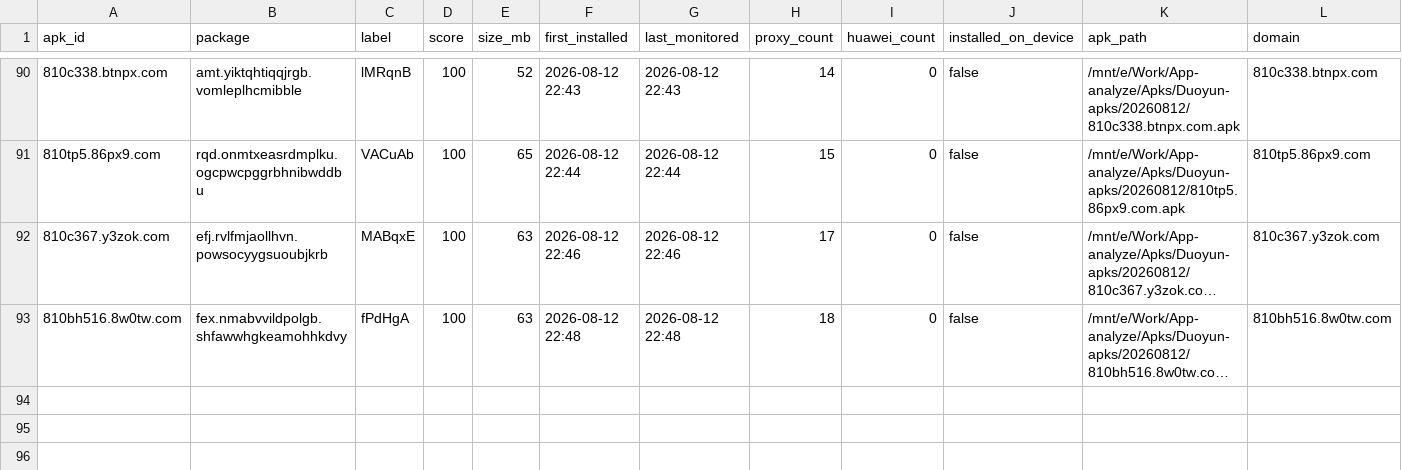
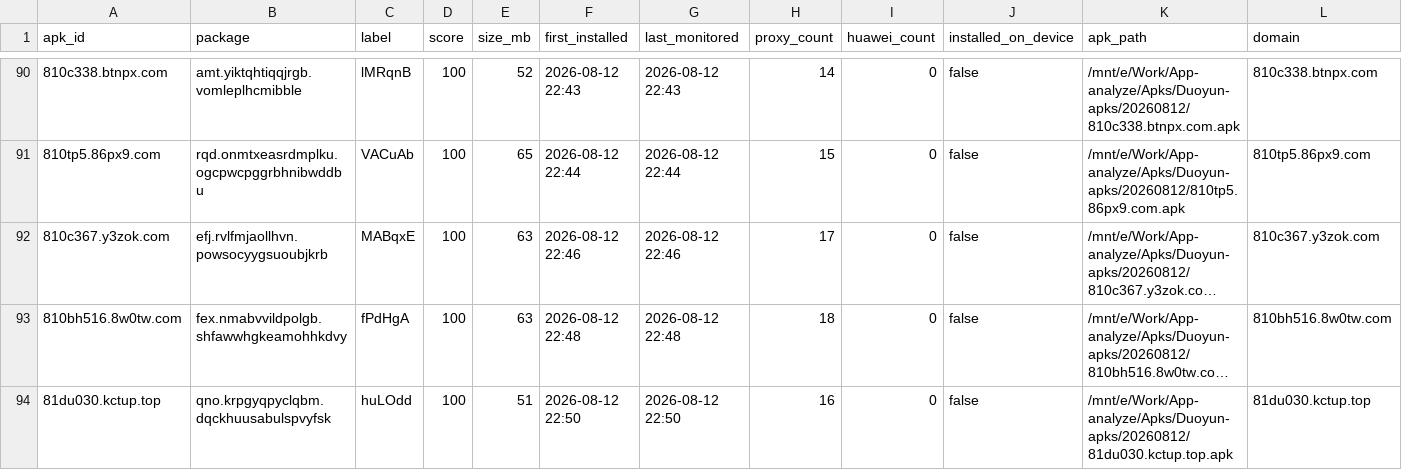
Before and after one commit to minionsjay/APK-Monitor, a CSV file: data/apk_state_phone_260812.csv, drawn as a sheet; only a part is shown, gaps mark what is left out; long unchanged cells end in …; rows hold the shown columns only; the diff names each change by its address in the sheet, - before the commit and + after, or states it on an @@ line.

```diff
--- a/data/apk_state_phone_260812.csv
+++ b/data/apk_state_phone_260812.csv
+row 94: 81du030.kctup.top | qno.krpgyqpyclqbm.dqckhuusabulspvyfsk | huLOdd | 100 | 51 | 2026-08-12 22:50 | 2026-08-12 22:50 | 16 | 0 | false | /mnt/e/Work/App-analyze/Apks/Duoyun-apks/20260812/81du030.kctup.top.apk | 81du030.kctup.top
```
Also changed, not shown: 4 other files.
